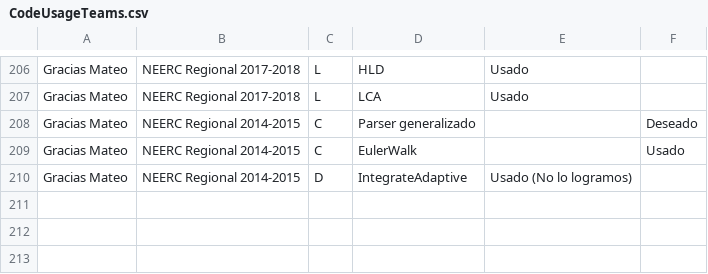
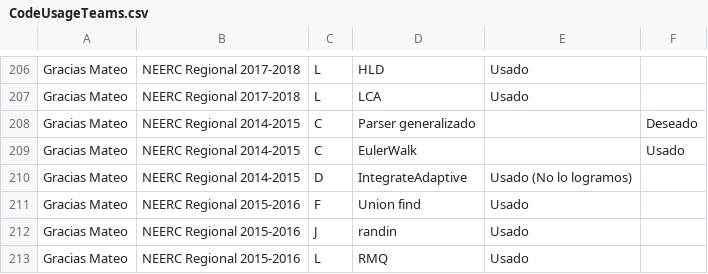
Before and after one commit to IvanRenison/ProgrammingProblems, a CSV file: .stats/CodeUsageTeams.csv, drawn as a sheet; only a part is shown, gaps mark what is left out.

Commit message:
Some problems of NEERC Regional 2015-2016

```diff
--- a/.stats/CodeUsageTeams.csv
+++ b/.stats/CodeUsageTeams.csv
@@ -210 +210,4 @@ Gracias Mateo, NEERC Regional 2014-2015, C, EulerWalk, , Usado
 Gracias Mateo, NEERC Regional 2014-2015, D, IntegrateAdaptive, Usado (No lo logramos),
+Gracias Mateo, NEERC Regional 2015-2016, F, Union find, Usado,
+Gracias Mateo, NEERC Regional 2015-2016, J, randin, Usado,
+Gracias Mateo, NEERC Regional 2015-2016, L, RMQ, Usado,
```
Also changed, not shown: .stats/ContestTeams.csv, 5 other files.
